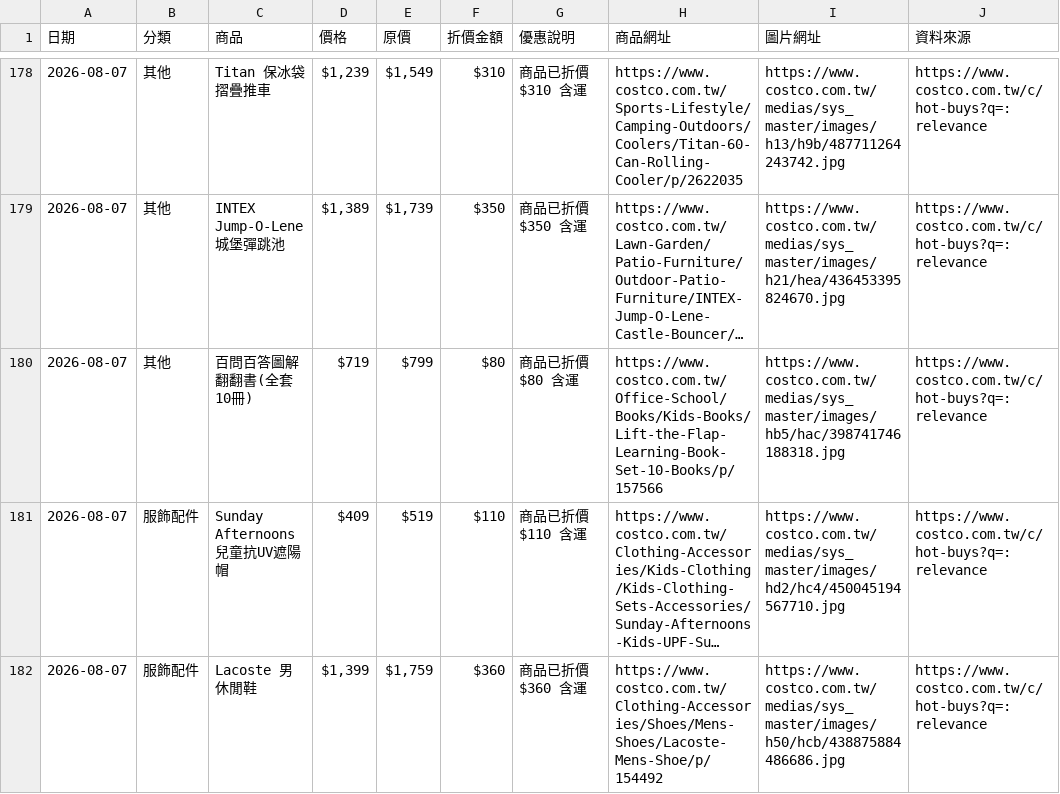
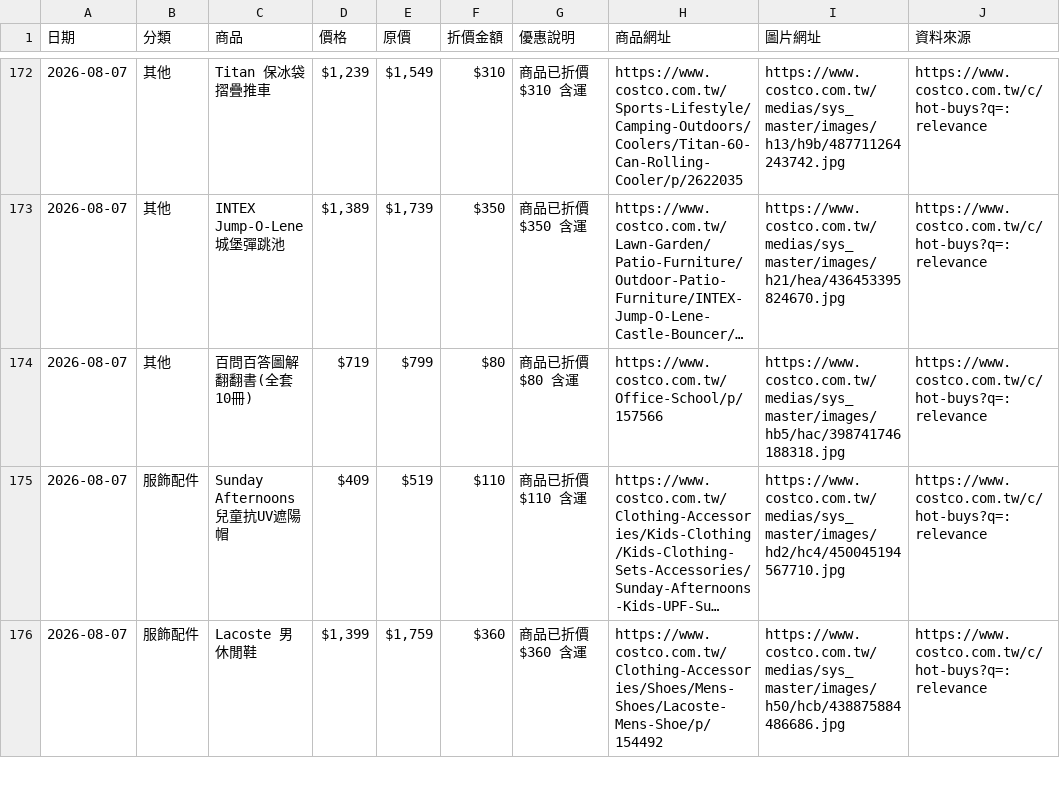
Before and after one commit to da199919-ux/costco-daily-deals, a CSV file: output/history/2026-08-07.csv, drawn as a sheet; only a part is shown, gaps mark what is left out; long unchanged cells end in …; addresses are those after the commit; the diff covers the shown part only; the diff names each change by its address in the sheet, - before the commit and + after, or states it on an @@ line.

```diff
--- a/output/history/2026-08-07.csv
+++ b/output/history/2026-08-07.csv
-H174 (商品網址): https://www.costco.com.tw/Office-School/Books/Kids-Books/Lift-the-Flap-Learning-Book-Set-10-Books/p/157566
+H174 (商品網址): https://www.costco.com.tw/Office-School/p/157566
```
Also changed, not shown: 4 added rows, 6 removed rows, 7 moved rows and 13 edited cells elsewhere in this file, output/latest.csv, 4 other files.
